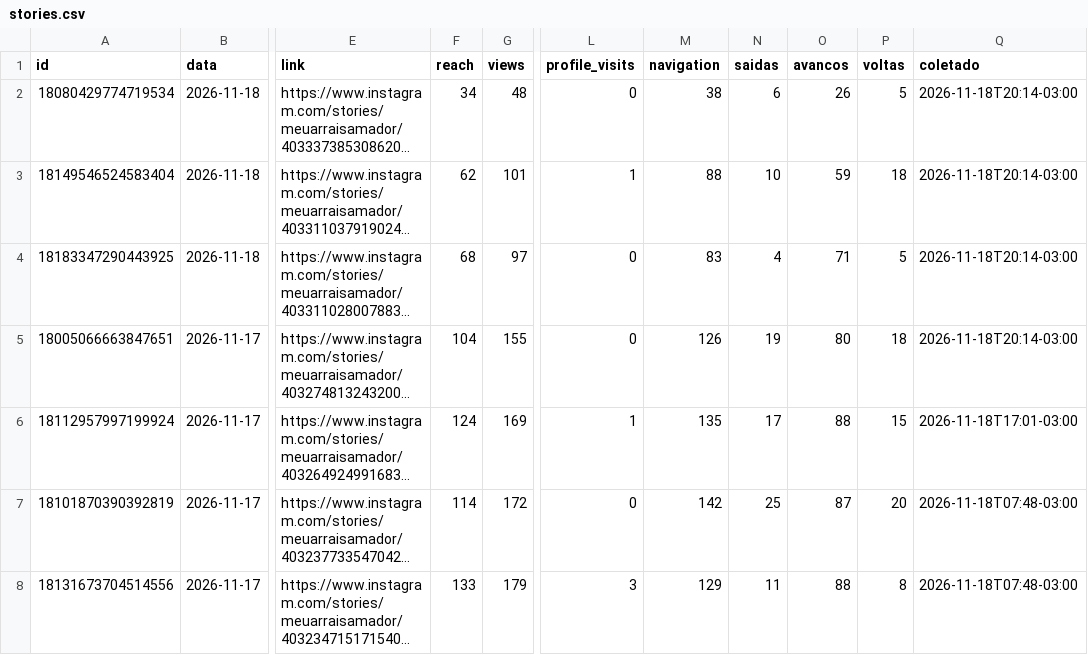
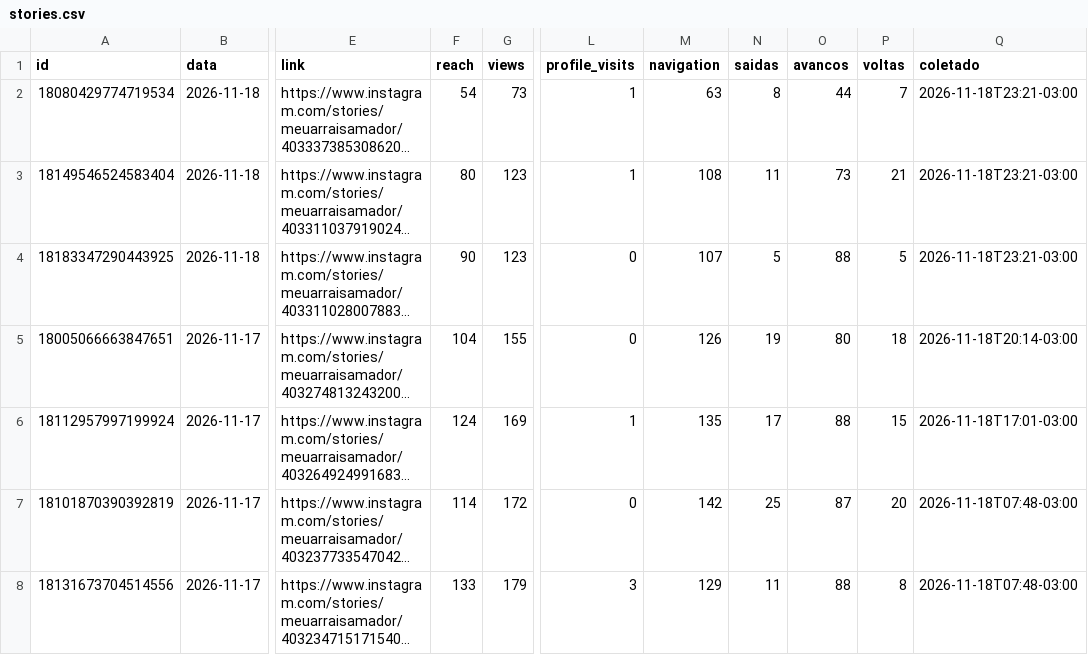
Before and after one commit to denysdmo/maa-publicador, a CSV file: metricas/stories.csv, drawn as a sheet; only a part is shown, gaps mark what is left out; long unchanged cells end in …; the diff names each change by its address in the sheet, - before the commit and + after, or states it on an @@ line.

```diff
--- a/metricas/stories.csv
+++ b/metricas/stories.csv
-F2 (reach): 34
+F2 (reach): 54
-G2 (views): 48
+G2 (views): 73
-L2 (profile_visits): 0
+L2 (profile_visits): 1
-M2 (navigation): 38
+M2 (navigation): 63
-N2 (saidas): 6
+N2 (saidas): 8
-O2 (avancos): 26
+O2 (avancos): 44
-P2 (voltas): 5
+P2 (voltas): 7
-Q2:Q4 (coletado): 2026-11-18T20:14-03:00
+Q2:Q4 (coletado): 2026-11-18T23:21-03:00
-F3 (reach): 62
+F3 (reach): 80
-G3 (views): 101
+G3 (views): 123
-M3 (navigation): 88
+M3 (navigation): 108
-N3 (saidas): 10
+N3 (saidas): 11
-O3 (avancos): 59
+O3 (avancos): 73
-P3 (voltas): 18
+P3 (voltas): 21
-F4 (reach): 68
+F4 (reach): 90
-G4 (views): 97
+G4 (views): 123
-M4 (navigation): 83
+M4 (navigation): 107
-N4 (saidas): 4
+N4 (saidas): 5
-O4 (avancos): 71
+O4 (avancos): 88
```
Also changed, not shown: metricas/conta.csv, metricas/midias.csv, 2 other files.
